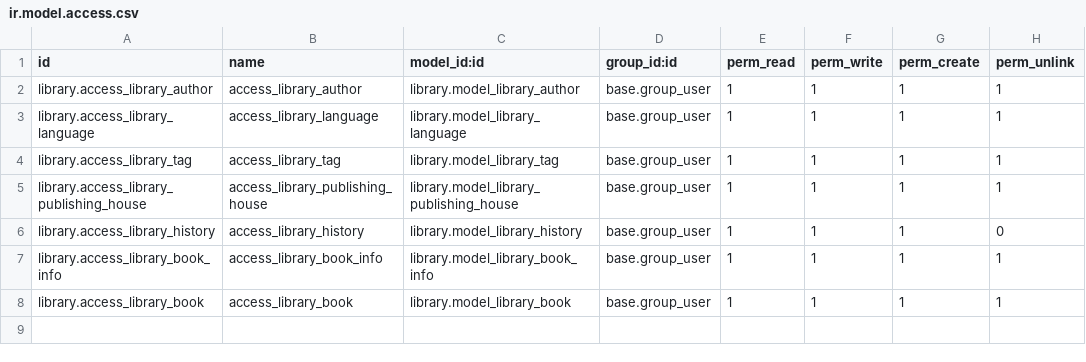
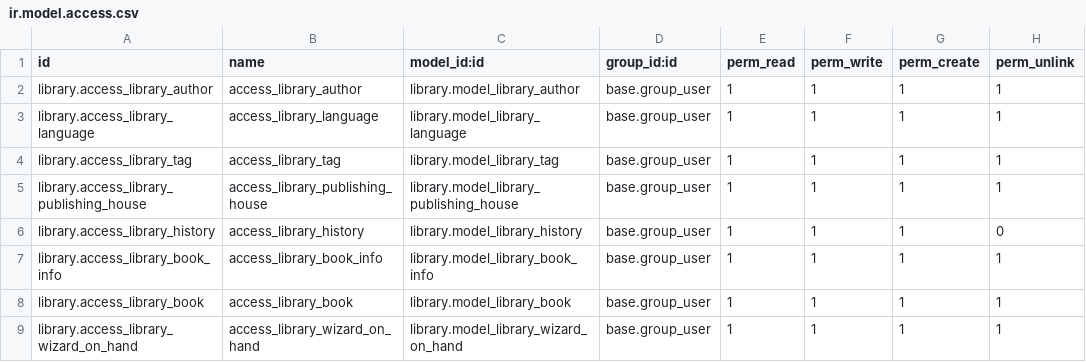
Before and after one commit to OlgaGorbenko/Project_Library15, a CSV file: library/security/ir.model.access.csv, drawn as a sheet; the diff names each change by its address in the sheet, - before the commit and + after, or states it on an @@ line.

Commit message:
with wizard access

```diff
--- a/library/security/ir.model.access.csv
+++ b/library/security/ir.model.access.csv
+row 9: library.access_library_wizard_on_hand | access_library_wizard_on_hand | library.model_library_wizard_on_hand | base.group_user | 1 | 1 | 1 | 1
```
Also changed, not shown: 3 other files.
